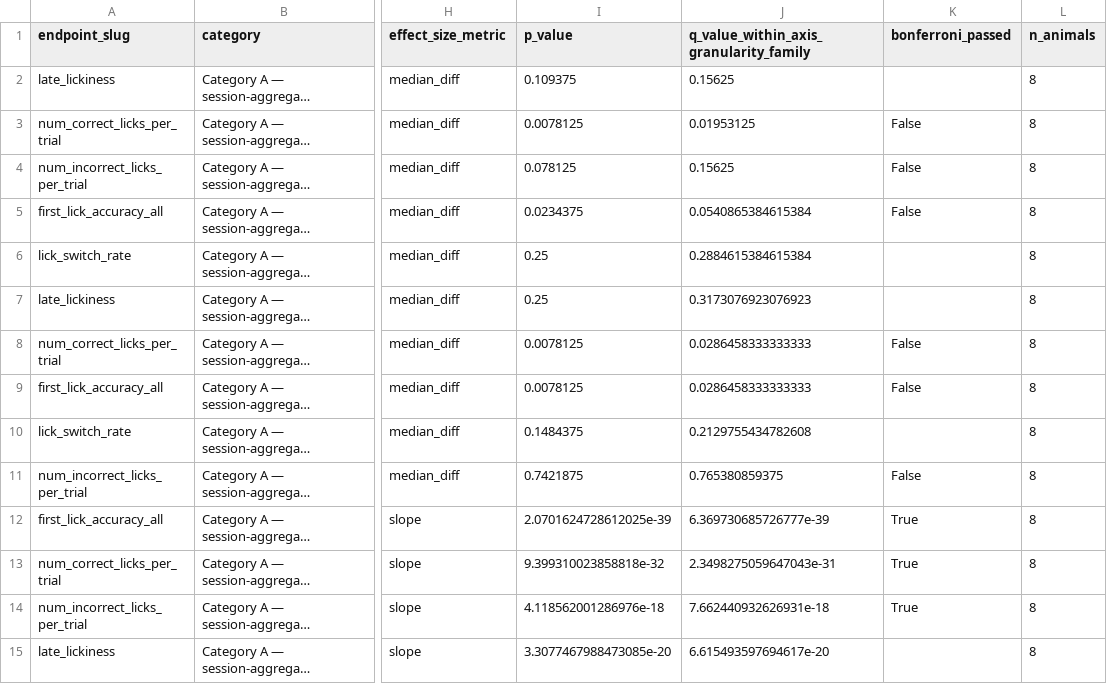
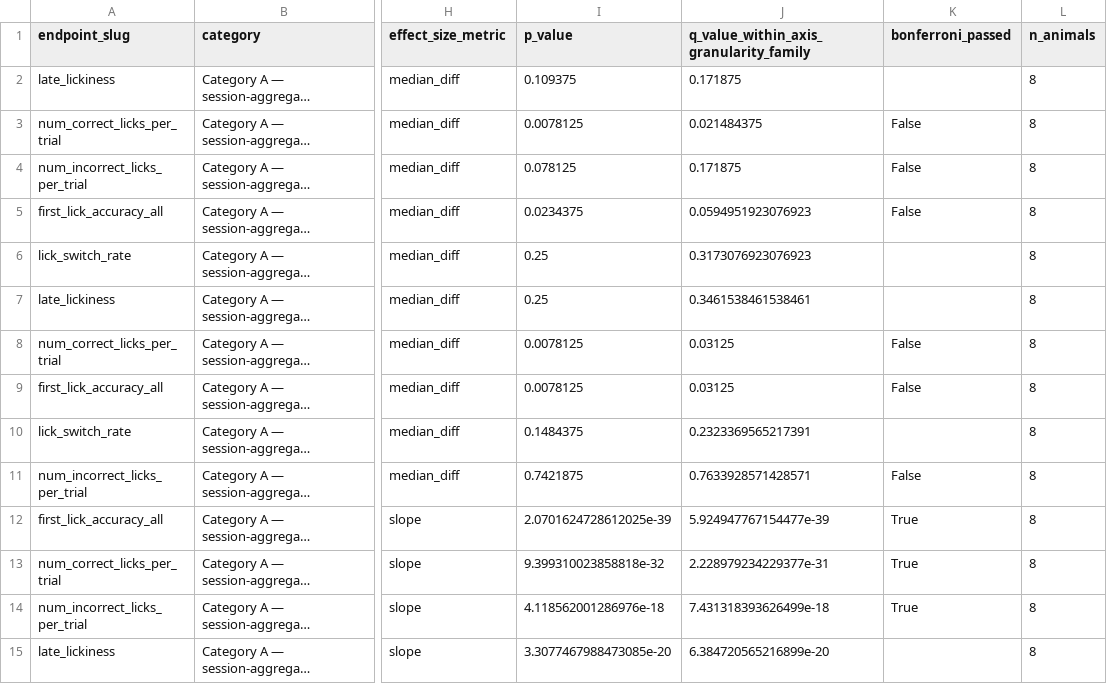
Before and after one commit to priya-srikanth/stroke_orofacial_pipeline, a CSV file: .scratch_phase_9/task_5_headline_summary.csv, drawn as a sheet; only a part is shown, gaps mark what is left out; long unchanged cells end in …; the diff covers the shown part only; the diff names each change by its address in the sheet, - before the commit and + after, or states it on an @@ line.

```diff
--- a/.scratch_phase_9/task_5_headline_summary.csv
+++ b/.scratch_phase_9/task_5_headline_summary.csv
-J2: 0.15625
+J2: 0.171875
-J3: 0.01953125
+J3: 0.021484375
-J4: 0.15625
+J4: 0.171875
-J5: 0.0540865384615384
+J5: 0.0594951923076923
-J6: 0.2884615384615384
+J6: 0.3173076923076923
-J7: 0.3173076923076923
+J7: 0.3461538461538461
-J8:J9: 0.0286458333333333
+J8:J9: 0.03125
-J10: 0.2129755434782608
+J10: 0.2323369565217391
-J11: 0.765380859375
+J11: 0.7633928571428571
-J12: 6.369730685726777e-39
+J12: 5.924947767154477e-39
-J13: 2.3498275059647043e-31
+J13: 2.228979234229377e-31
-J14: 7.662440932626931e-18
+J14: 7.431318393626499e-18
-J15: 6.615493597694617e-20
+J15: 6.384720565216899e-20
```
Also changed, not shown: 152 edited cells elsewhere in this file, 2 other files.
